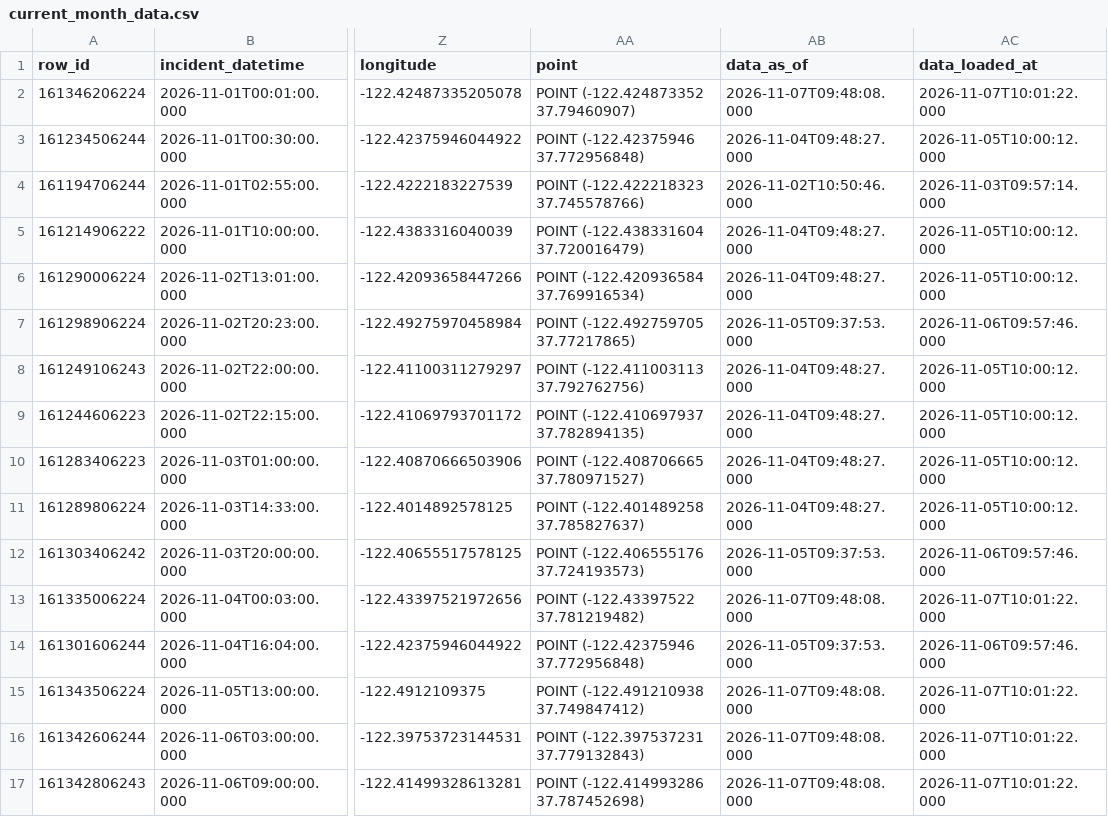
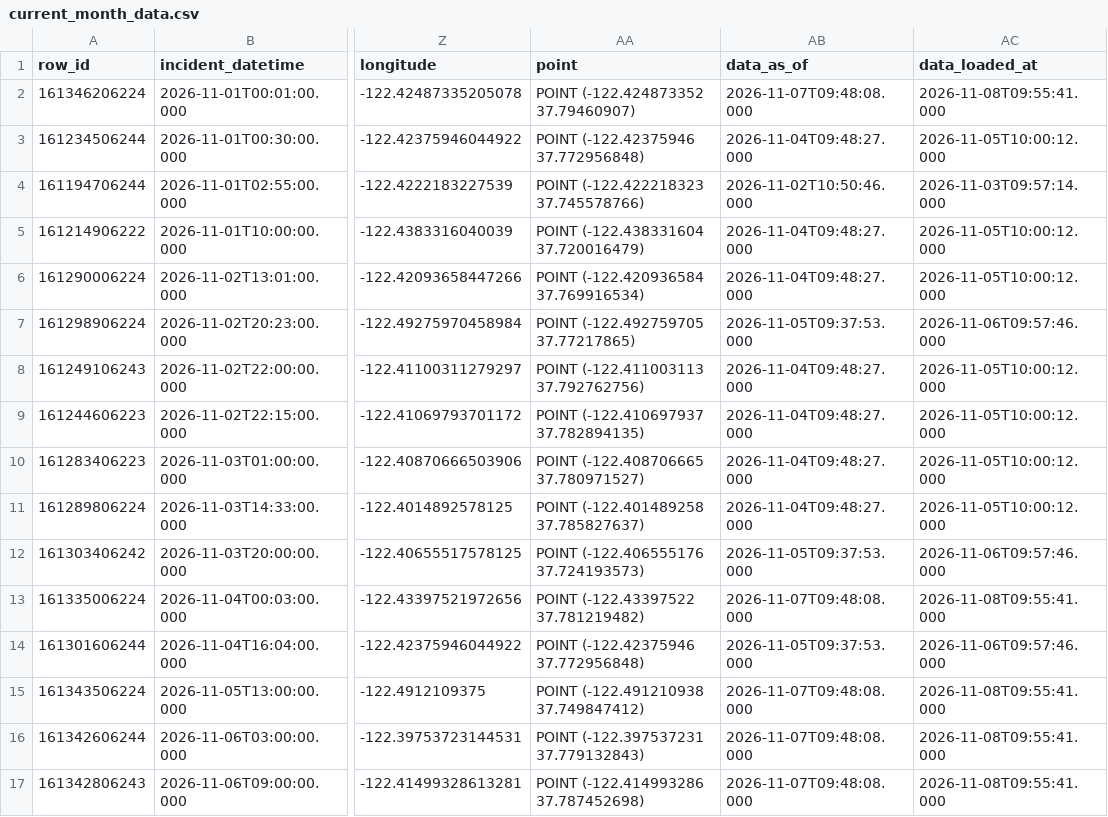
Before and after one commit to jefsal/smash-n-grab, a CSV file: current_month_data.csv, drawn as a sheet; only a part is shown, gaps mark what is left out; the diff names each change by its address in the sheet, - before the commit and + after, or states it on an @@ line.

```diff
--- a/current_month_data.csv
+++ b/current_month_data.csv
-AC2 (data_loaded_at): 2026-11-07T10:01:22.000
+AC2 (data_loaded_at): 2026-11-08T09:55:41.000
-AC13 (data_loaded_at): 2026-11-07T10:01:22.000
+AC13 (data_loaded_at): 2026-11-08T09:55:41.000
-AC15:AC17 (data_loaded_at): 2026-11-07T10:01:22.000
+AC15:AC17 (data_loaded_at): 2026-11-08T09:55:41.000
```
Also changed, not shown: 1 other file.
